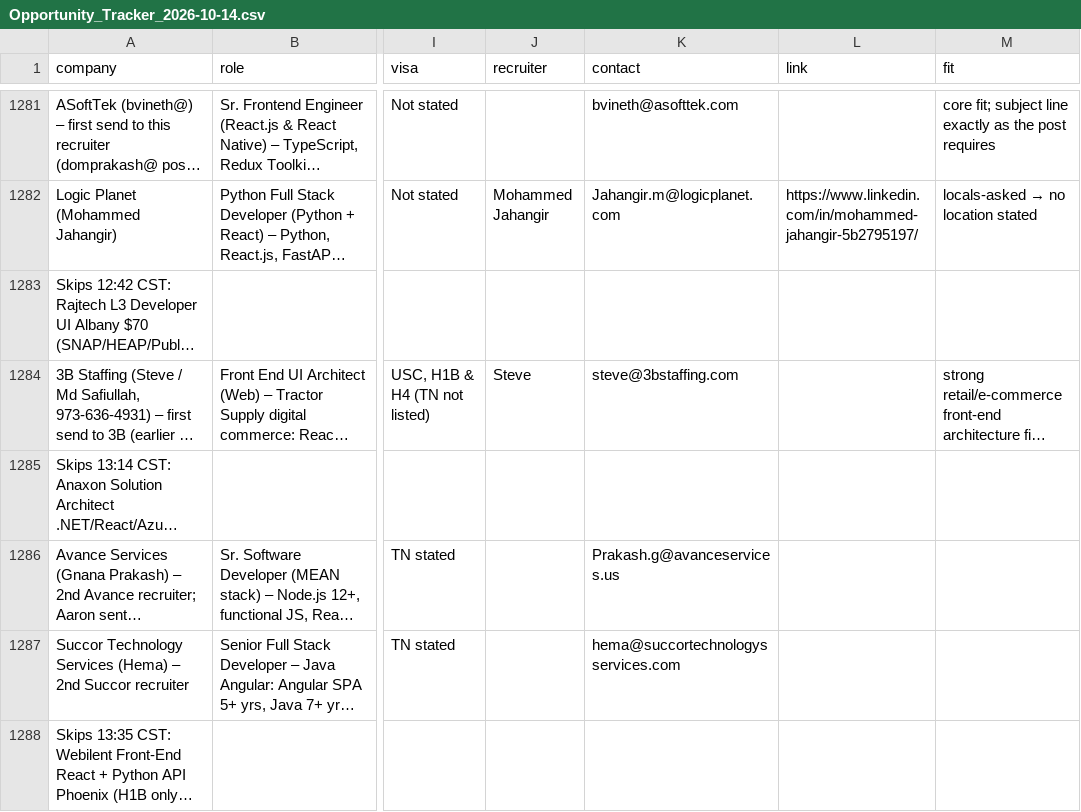
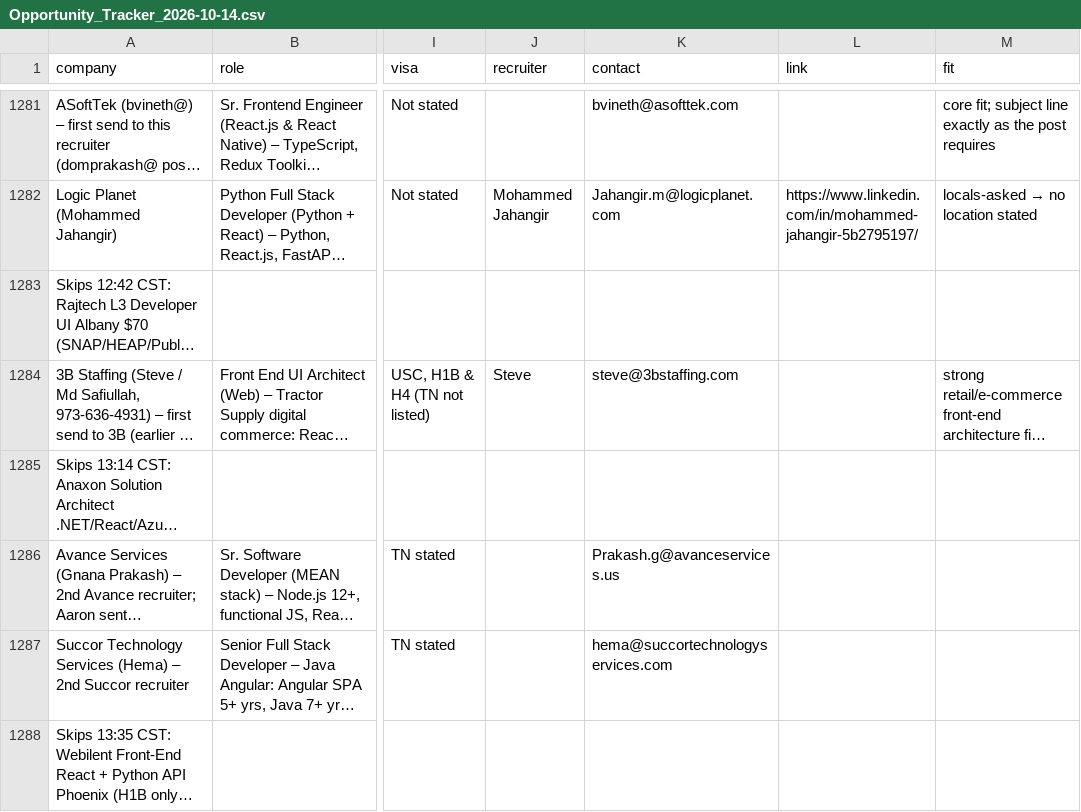
Before and after one commit to aaronrl25/outreach-pipeline-claude-day, a CSV file: data/2026-10-14/Opportunity_Tracker_2026-10-14.csv, drawn as a sheet; only a part is shown, gaps mark what is left out; long unchanged cells end in …; the diff names each change by its address in the sheet, - before the commit and + after, or states it on an @@ line.

```diff
--- a/data/2026-10-14/Opportunity_Tracker_2026-10-14.csv
+++ b/data/2026-10-14/Opportunity_Tracker_2026-10-14.csv
-K1287 (contact): hema@succortechnologysservices.com
+K1287 (contact): hema@succortechnologyservices.com
```
Also changed, not shown: data/2026-10-14/Outreach_Log.csv, 4 other files.
